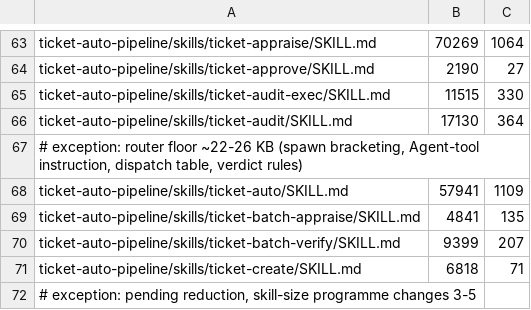
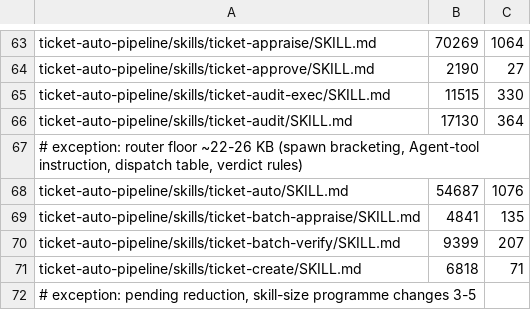
Before and after one commit to rogueprocess13/claude-plugins, a TSV file: scripts/skill-size-baseline.tsv, drawn as a sheet; only a part is shown, gaps mark what is left out.

```diff
--- a/scripts/skill-size-baseline.tsv
+++ b/scripts/skill-size-baseline.tsv
@@ -67,3 +67,3 @@ ticket-auto-pipeline/skills/ticket-audit/SKILL.md	17130	364
 # exception: router floor ~22-26 KB (spawn bracketing, Agent-tool instruction, dispatch table, verdict rules)
-ticket-auto-pipeline/skills/ticket-auto/SKILL.md	57941	1109
+ticket-auto-pipeline/skills/ticket-auto/SKILL.md	54687	1076
 ticket-auto-pipeline/skills/ticket-batch-appraise/SKILL.md	4841	135
```
Also changed, not shown: 11 other files.
